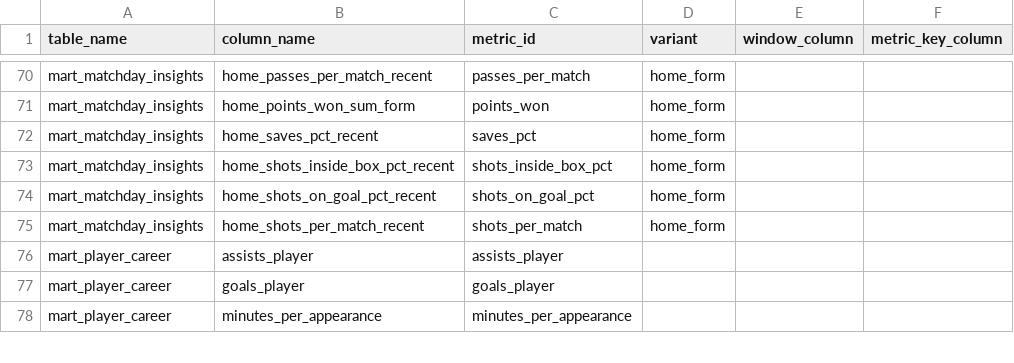
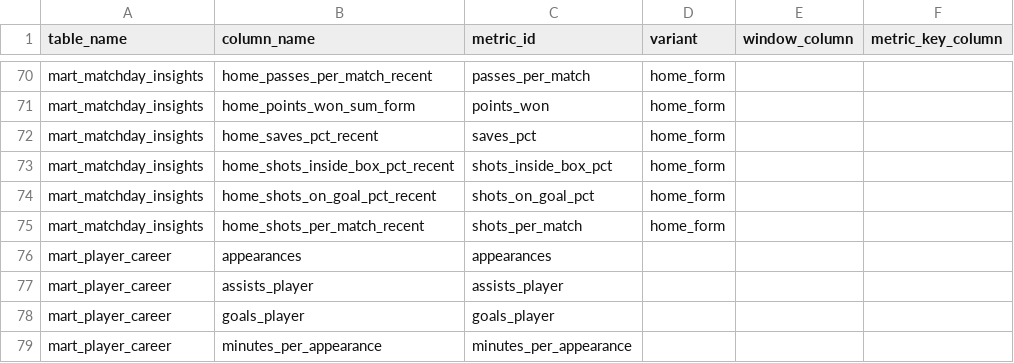
Before and after one commit to ramialfahham/football-data-pipeline, a CSV file: dbt_project/seeds/metric_map.csv, drawn as a sheet; only a part is shown, gaps mark what is left out.

```diff
--- a/dbt_project/seeds/metric_map.csv
+++ b/dbt_project/seeds/metric_map.csv
@@ -75,2 +75,3 @@ mart_matchday_insights,home_shots_on_goal_pct_recent,shots_on_goal_pct,home_form
 mart_matchday_insights,home_shots_per_match_recent,shots_per_match,home_form,,
+mart_player_career,appearances,appearances,,,
 mart_player_career,assists_player,assists_player,,,
```
Also changed, not shown: dbt_project/seeds/metric_catalogue.csv, dbt_project/seeds/player_season_answer_key.csv, 18 other files.
